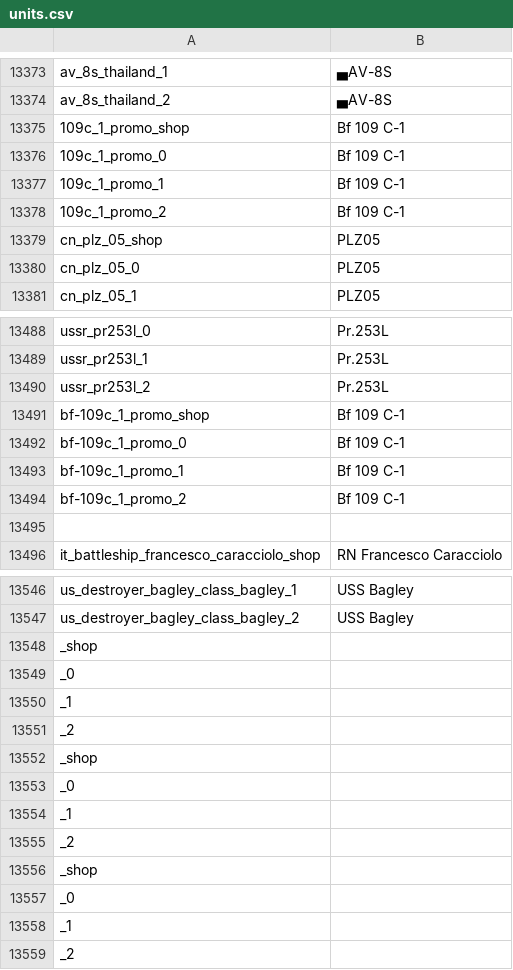
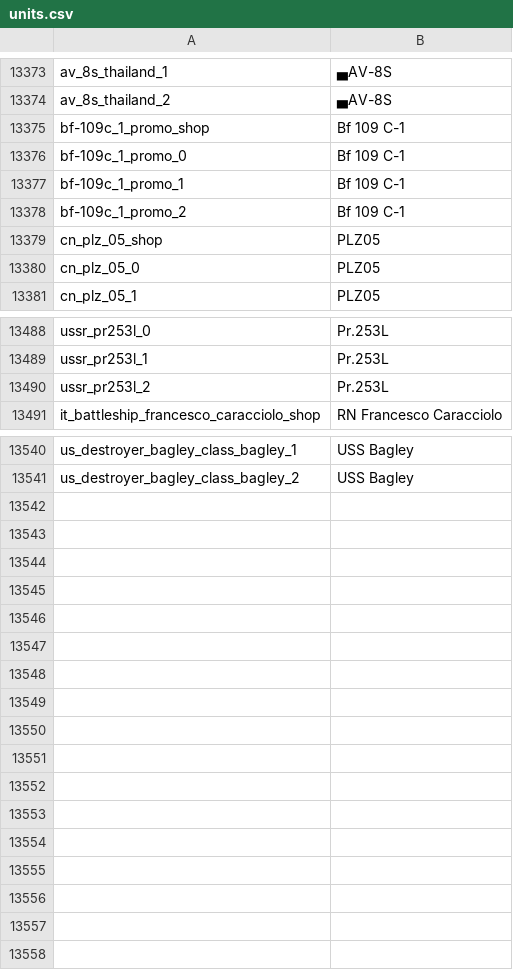
Before and after one commit to jaek898/wt-localization, a CSV file: New Icons/units.csv, drawn as a sheet; only a part is shown, gaps mark what is left out; the diff covers the shown part only.

```diff
--- a/New Icons/units.csv
+++ b/New Icons/units.csv
@@ -13374,6 +13374,6 @@ av_8s_thailand_1;▄AV-8S
 av_8s_thailand_2;▄AV-8S
-109c_1_promo_shop;Bf 109 C-1
-109c_1_promo_0;Bf 109 C-1
-109c_1_promo_1;Bf 109 C-1
-109c_1_promo_2;Bf 109 C-1
+bf-109c_1_promo_shop;Bf 109 C-1
+bf-109c_1_promo_0;Bf 109 C-1
+bf-109c_1_promo_1;Bf 109 C-1
+bf-109c_1_promo_2;Bf 109 C-1
 cn_plz_05_shop;PLZ05
@@ -13490,7 +13490,2 @@ ussr_pr253l_1;Pr.253L
 ussr_pr253l_2;Pr.253L
-bf-109c_1_promo_shop;Bf 109 C-1
-bf-109c_1_promo_0;Bf 109 C-1
-bf-109c_1_promo_1;Bf 109 C-1
-bf-109c_1_promo_2;Bf 109 C-1
-
 it_battleship_francesco_caracciolo_shop;RN Francesco Caracciolo
@@ -13547,13 +13541 @@ us_destroyer_bagley_class_bagley_1;USS Bagley
 us_destroyer_bagley_class_bagley_2;USS Bagley
-_shop;
-_0;
-_1;
-_2;
-_shop;
-_0;
-_1;
-_2;
-_shop;
-_0;
-_1;
-_2;
```
Also changed, not shown: 1 removed row elsewhere in this file, Dechinafied/units.csv, Standard/units.csv.
